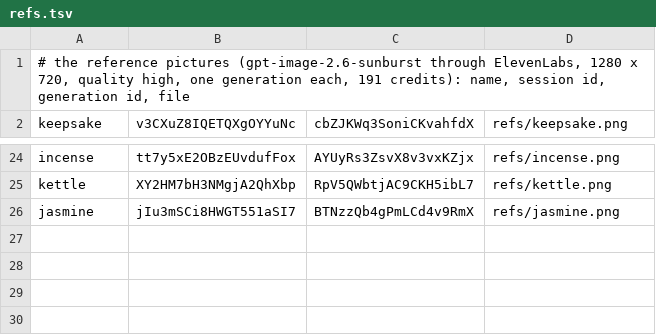
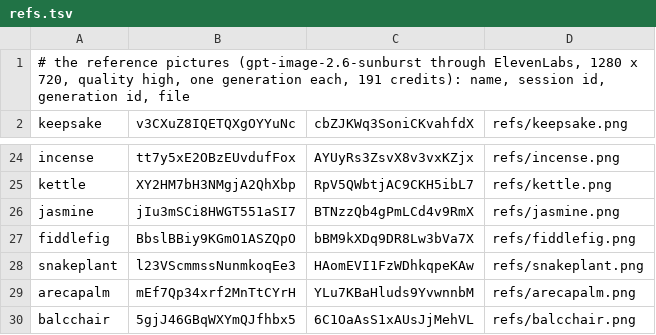
Before and after one commit to solsolcol/Encounters, a TSV file: masters/v29.0/props/refs.tsv, drawn as a sheet; only a part is shown, gaps mark what is left out.

```diff
--- a/masters/v29.0/props/refs.tsv
+++ b/masters/v29.0/props/refs.tsv
@@ -26 +26,5 @@ kettle	XY2HM7bH3NMgjA2QhXbp	RpV5QWbtjAC9CKH5ibL7	refs/kettle.png
 jasmine	jIu3mSCi8HWGT551aSI7	BTNzzQb4gPmLCd4v9RmX	refs/jasmine.png
+fiddlefig	BbslBBiy9KGmO1ASZQpO	bBM9kXDq9DR8Lw3bVa7X	refs/fiddlefig.png
+snakeplant	l23VScmmssNunmkoqEe3	HAomEVI1FzWDhkqpeKAw	refs/snakeplant.png
+arecapalm	mEf7Qp34xrf2MnTtCYrH	YLu7KBaHluds9YvwnnbM	refs/arecapalm.png
+balcchair	5gjJ46GBqWXYmQJfhbx5	6C1OaAsS1xAUsJjMehVL	refs/balcchair.png
```
Also changed, not shown: 18 other files.
